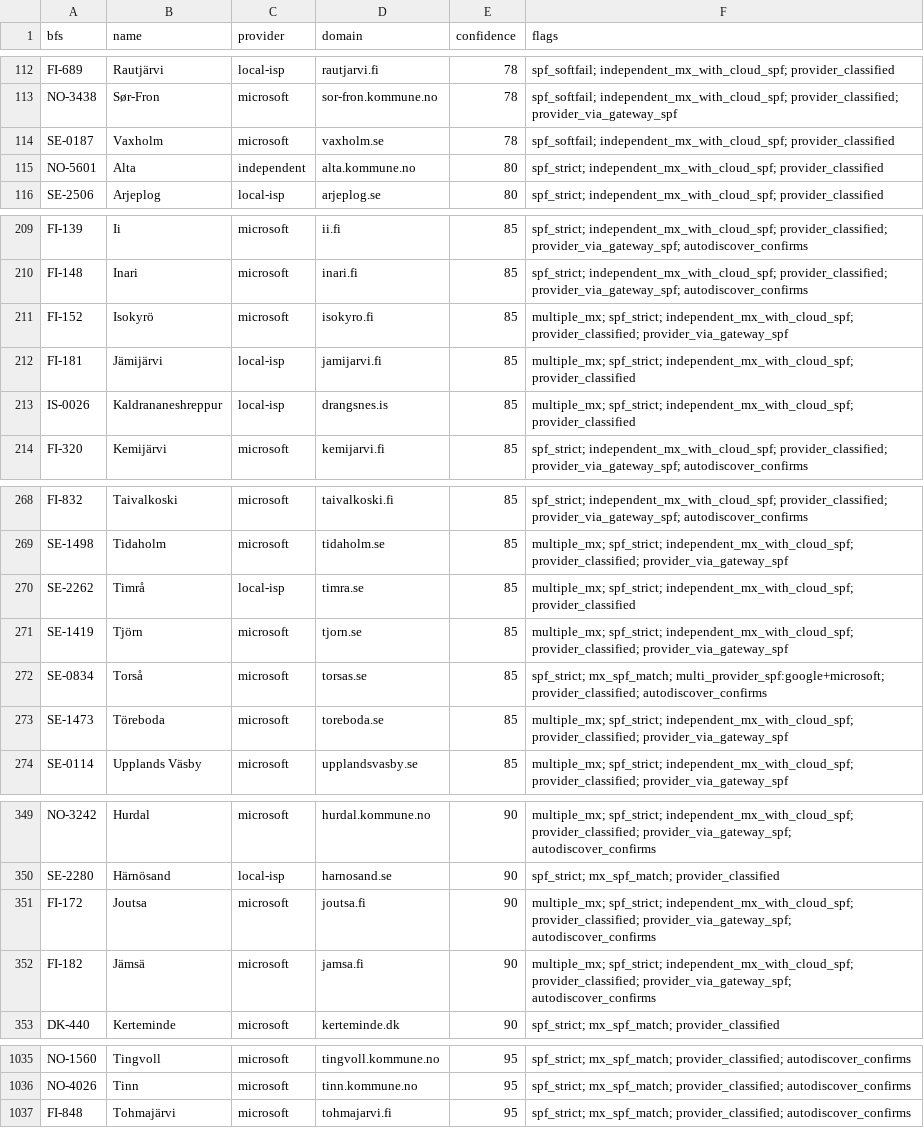
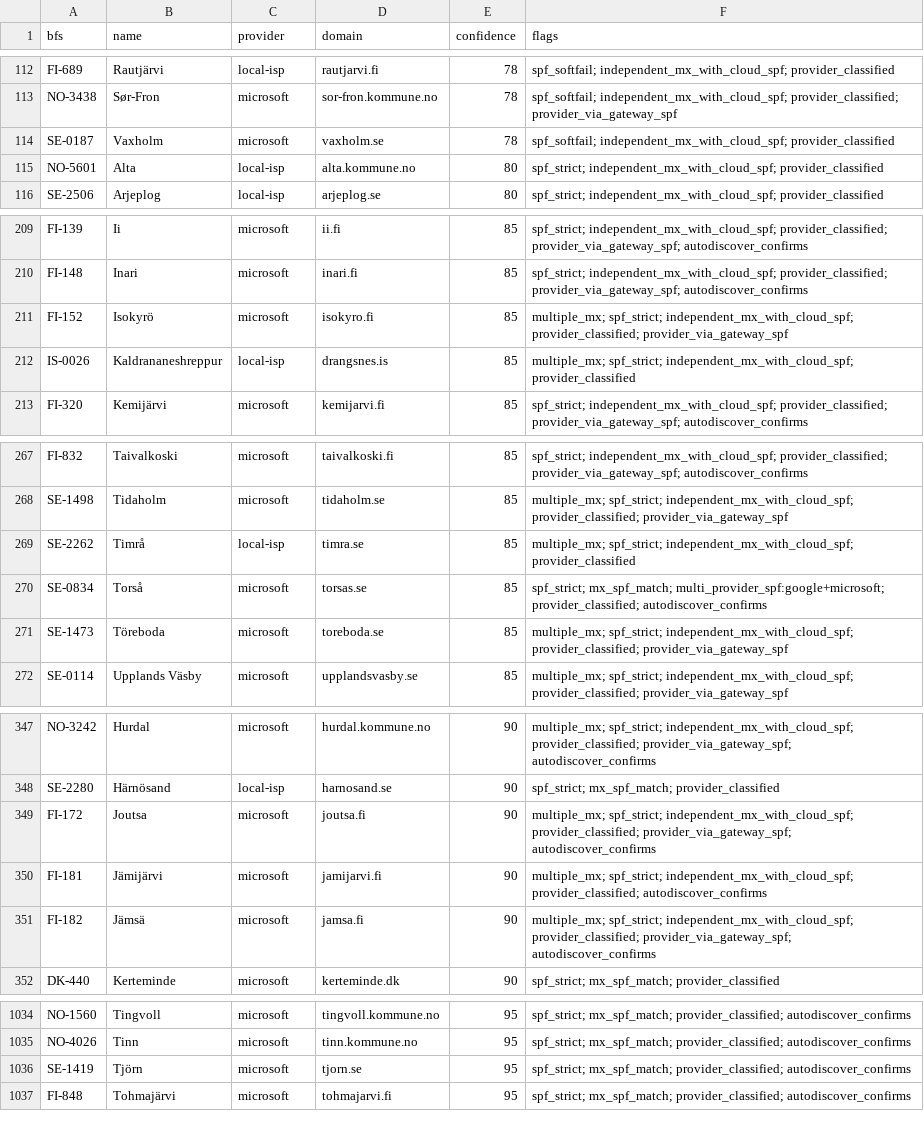
Before and after one commit to KimTholstorf/mxmap-dk, a CSV file: validation_report.csv, drawn as a sheet; only a part is shown, gaps mark what is left out.

```diff
--- a/validation_report.csv
+++ b/validation_report.csv
@@ -114,3 +114,3 @@ NO-3438,Sør-Fron,microsoft,sor-fron.kommune.no,78,spf_softfail; independent_mx_
 SE-0187,Vaxholm,microsoft,vaxholm.se,78,spf_softfail; independent_mx_with_cloud_spf; provider_classified
-NO-5601,Alta,independent,alta.kommune.no,80,spf_strict; independent_mx_with_cloud_spf; provider_classified
+NO-5601,Alta,local-isp,alta.kommune.no,80,spf_strict; independent_mx_with_cloud_spf; provider_classified
 SE-2506,Arjeplog,local-isp,arjeplog.se,80,spf_strict; independent_mx_with_cloud_spf; provider_classified
@@ -211,3 +211,2 @@ FI-148,Inari,microsoft,inari.fi,85,spf_strict; independent_mx_with_cloud_spf; pr
 FI-152,Isokyrö,microsoft,isokyro.fi,85,multiple_mx; spf_strict; independent_mx_with_cloud_spf; provider_classified; provider_via_gateway_spf
-FI-181,Jämijärvi,local-isp,jamijarvi.fi,85,multiple_mx; spf_strict; independent_mx_with_cloud_spf; provider_classified
 IS-0026,Kaldrananeshreppur,local-isp,drangsnes.is,85,multiple_mx; spf_strict; independent_mx_with_cloud_spf; provider_classified
@@ -270,3 +269,2 @@ SE-1498,Tidaholm,microsoft,tidaholm.se,85,multiple_mx; spf_strict; independent_m
 SE-2262,Timrå,local-isp,timra.se,85,multiple_mx; spf_strict; independent_mx_with_cloud_spf; provider_classified
-SE-1419,Tjörn,microsoft,tjorn.se,85,multiple_mx; spf_strict; independent_mx_with_cloud_spf; provider_classified; provider_via_gateway_spf
 SE-0834,Torså,microsoft,torsas.se,85,spf_strict; mx_spf_match; multi_provider_spf:google+microsoft; provider_classified; autodiscover_confirms
@@ -351,2 +349,3 @@ SE-2280,Härnösand,local-isp,harnosand.se,90,spf_strict; mx_spf_match; provider
 FI-172,Joutsa,microsoft,joutsa.fi,90,multiple_mx; spf_strict; independent_mx_with_cloud_spf; provider_classified; provider_via_gateway_spf; autodiscover_confirms
+FI-181,Jämijärvi,microsoft,jamijarvi.fi,90,multiple_mx; spf_strict; independent_mx_with_cloud_spf; provider_classified; autodiscover_confirms
 FI-182,Jämsä,microsoft,jamsa.fi,90,multiple_mx; spf_strict; independent_mx_with_cloud_spf; provider_classified; provider_via_gateway_spf; autodiscover_confirms
@@ -1036,2 +1035,3 @@ NO-1560,Tingvoll,microsoft,tingvoll.kommune.no,95,spf_strict; mx_spf_match; prov
 NO-4026,Tinn,microsoft,tinn.kommune.no,95,spf_strict; mx_spf_match; provider_classified; autodiscover_confirms
+SE-1419,Tjörn,microsoft,tjorn.se,95,spf_strict; mx_spf_match; provider_classified; autodiscover_confirms
 FI-848,Tohmajärvi,microsoft,tohmajarvi.fi,95,spf_strict; mx_spf_match; provider_classified; autodiscover_confirms
```
Also changed, not shown: 30 other files.
